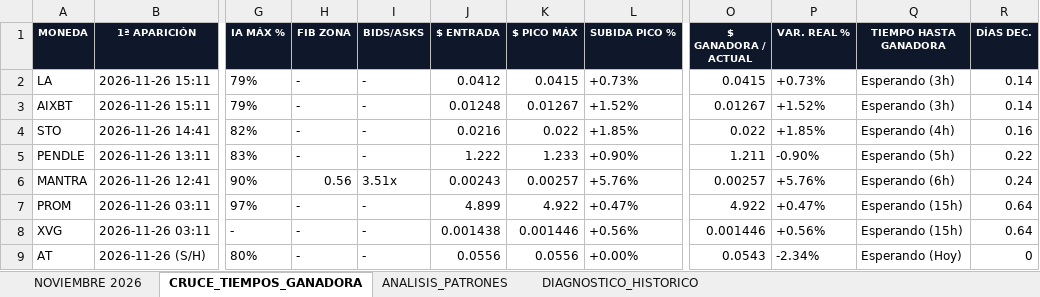
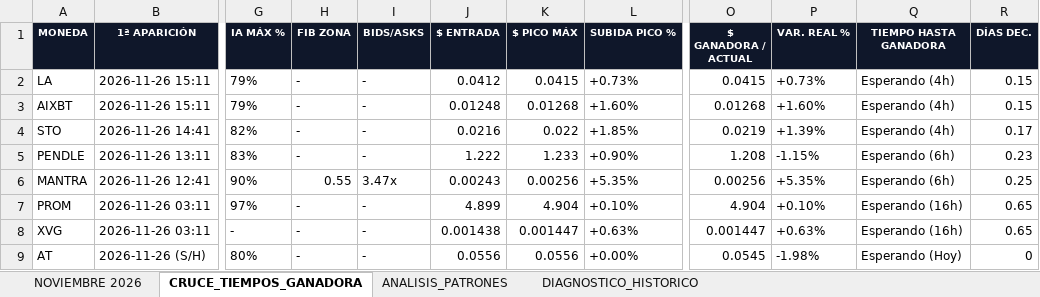
Before and after one commit to kjanoto-coder/panel-cripto, an Excel workbook: AUDITORIA_PRE_EXPLOSION.xlsx, sheet CRUCE_TIEMPOS_GANADORA, drawn as a sheet; only a part is shown, gaps mark what is left out; values as stored, in another font and other column widths than the file's, no borders; the diff covers the shown part only; the diff names each change by its address in the sheet, - before the commit and + after, or states it on an @@ line.

```diff
--- a/AUDITORIA_PRE_EXPLOSION.xlsx (sheet CRUCE_TIEMPOS_GANADORA)
+++ b/AUDITORIA_PRE_EXPLOSION.xlsx (sheet CRUCE_TIEMPOS_GANADORA)
-Q2:Q3 (TIEMPO HASTA GANADORA): Esperando (3h)
+Q2:Q3 (TIEMPO HASTA GANADORA): Esperando (4h)
-R2:R3 (DÍAS DEC.): 0.14
+R2:R3 (DÍAS DEC.): 0.15
-K3 ($ PICO MÁX): 0.01267
+K3 ($ PICO MÁX): 0.01268
-L3 (SUBIDA PICO %): +1.52%
+L3 (SUBIDA PICO %): +1.60%
-O3 ($ GANADORA / ACTUAL): 0.01267
+O3 ($ GANADORA / ACTUAL): 0.01268
-P3 (VAR. REAL %): +1.52%
+P3 (VAR. REAL %): +1.60%
-O4 ($ GANADORA / ACTUAL): 0.022
+O4 ($ GANADORA / ACTUAL): 0.0219
-P4 (VAR. REAL %): +1.85%
+P4 (VAR. REAL %): +1.39%
-R4 (DÍAS DEC.): 0.16
+R4 (DÍAS DEC.): 0.17
-O5 ($ GANADORA / ACTUAL): 1.211
+O5 ($ GANADORA / ACTUAL): 1.208
-P5 (VAR. REAL %): -0.90%
+P5 (VAR. REAL %): -1.15%
-Q5 (TIEMPO HASTA GANADORA): Esperando (5h)
+Q5 (TIEMPO HASTA GANADORA): Esperando (6h)
-R5 (DÍAS DEC.): 0.22
+R5 (DÍAS DEC.): 0.23
-H6 (FIB ZONA): 0.56
+H6 (FIB ZONA): 0.55
-I6 (BIDS/ASKS): 3.51x
+I6 (BIDS/ASKS): 3.47x
-K6 ($ PICO MÁX): 0.00257
+K6 ($ PICO MÁX): 0.00256
-L6 (SUBIDA PICO %): +5.76%
+L6 (SUBIDA PICO %): +5.35%
-O6 ($ GANADORA / ACTUAL): 0.00257
+O6 ($ GANADORA / ACTUAL): 0.00256
-P6 (VAR. REAL %): +5.76%
+P6 (VAR. REAL %): +5.35%
-R6 (DÍAS DEC.): 0.24
+R6 (DÍAS DEC.): 0.25
-K7 ($ PICO MÁX): 4.922
+K7 ($ PICO MÁX): 4.904
-L7 (SUBIDA PICO %): +0.47%
+L7 (SUBIDA PICO %): +0.10%
-O7 ($ GANADORA / ACTUAL): 4.922
+O7 ($ GANADORA / ACTUAL): 4.904
-P7 (VAR. REAL %): +0.47%
+P7 (VAR. REAL %): +0.10%
-Q7:Q8 (TIEMPO HASTA GANADORA): Esperando (15h)
+Q7:Q8 (TIEMPO HASTA GANADORA): Esperando (16h)
-R7:R8 (DÍAS DEC.): 0.64
+R7:R8 (DÍAS DEC.): 0.65
-K8 ($ PICO MÁX): 0.001446
+K8 ($ PICO MÁX): 0.001447
-L8 (SUBIDA PICO %): +0.56%
+L8 (SUBIDA PICO %): +0.63%
-O8 ($ GANADORA / ACTUAL): 0.001446
+O8 ($ GANADORA / ACTUAL): 0.001447
-P8 (VAR. REAL %): +0.56%
+P8 (VAR. REAL %): +0.63%
-O9 ($ GANADORA / ACTUAL): 0.0543
+O9 ($ GANADORA / ACTUAL): 0.0545
-P9 (VAR. REAL %): -2.34%
+P9 (VAR. REAL %): -1.98%
```
Also changed, not shown: 426 edited cells and cell formats elsewhere in this sheet, sheet NOVIEMBRE 2026, sheet ANALISIS_PATRONES, sheet DIAGNOSTICO_HISTORICO, 1 other file.
